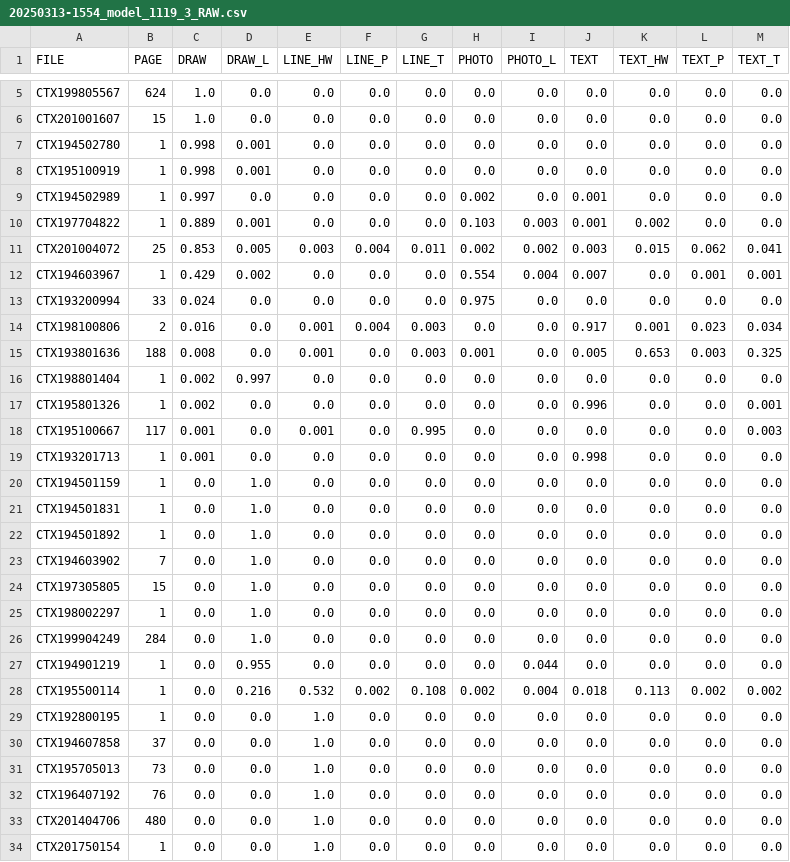
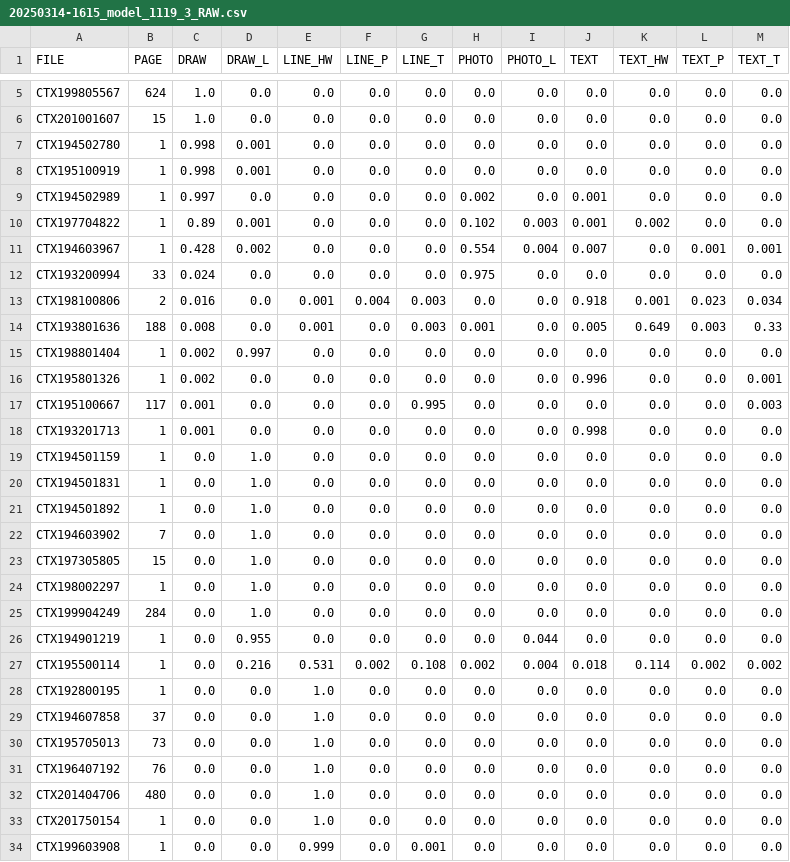
Before and after one commit to ufal/atrium-page-classification, a CSV file: result/tables/20250314-1615_model_1119_3_RAW.csv (was result/tables/20250313-1554_model_1119_3_RAW.csv), drawn as a sheet; only a part is shown, gaps mark what is left out; the shorter side is filled out with more unchanged rows.

Commit message:
fix sorted results

```diff
--- a/result/tables/20250313-1554_model_1119_3_RAW.csv
+++ b/result/tables/20250314-1615_model_1119_3_RAW.csv
@@ -9,11 +9,10 @@ CTX195100919,1,0.998,0.001,0.0,0.0,0.0,0.0,0.0,0.0,0.0,0.0,0.0
 CTX194502989,1,0.997,0.0,0.0,0.0,0.0,0.002,0.0,0.001,0.0,0.0,0.0
-CTX197704822,1,0.889,0.001,0.0,0.0,0.0,0.103,0.003,0.001,0.002,0.0,0.0
-CTX201004072,25,0.853,0.005,0.003,0.004,0.011,0.002,0.002,0.003,0.015,0.062,0.041
-CTX194603967,1,0.429,0.002,0.0,0.0,0.0,0.554,0.004,0.007,0.0,0.001,0.001
+CTX197704822,1,0.89,0.001,0.0,0.0,0.0,0.102,0.003,0.001,0.002,0.0,0.0
+CTX194603967,1,0.428,0.002,0.0,0.0,0.0,0.554,0.004,0.007,0.0,0.001,0.001
 CTX193200994,33,0.024,0.0,0.0,0.0,0.0,0.975,0.0,0.0,0.0,0.0,0.0
-CTX198100806,2,0.016,0.0,0.001,0.004,0.003,0.0,0.0,0.917,0.001,0.023,0.034
-CTX193801636,188,0.008,0.0,0.001,0.0,0.003,0.001,0.0,0.005,0.653,0.003,0.325
+CTX198100806,2,0.016,0.0,0.001,0.004,0.003,0.0,0.0,0.918,0.001,0.023,0.034
+CTX193801636,188,0.008,0.0,0.001,0.0,0.003,0.001,0.0,0.005,0.649,0.003,0.33
 CTX198801404,1,0.002,0.997,0.0,0.0,0.0,0.0,0.0,0.0,0.0,0.0,0.0
 CTX195801326,1,0.002,0.0,0.0,0.0,0.0,0.0,0.0,0.996,0.0,0.0,0.001
-CTX195100667,117,0.001,0.0,0.001,0.0,0.995,0.0,0.0,0.0,0.0,0.0,0.003
+CTX195100667,117,0.001,0.0,0.0,0.0,0.995,0.0,0.0,0.0,0.0,0.0,0.003
 CTX193201713,1,0.001,0.0,0.0,0.0,0.0,0.0,0.0,0.998,0.0,0.0,0.0
@@ -27,3 +26,3 @@ CTX199904249,284,0.0,1.0,0.0,0.0,0.0,0.0,0.0,0.0,0.0,0.0,0.0
 CTX194901219,1,0.0,0.955,0.0,0.0,0.0,0.0,0.044,0.0,0.0,0.0,0.0
-CTX195500114,1,0.0,0.216,0.532,0.002,0.108,0.002,0.004,0.018,0.113,0.002,0.002
+CTX195500114,1,0.0,0.216,0.531,0.002,0.108,0.002,0.004,0.018,0.114,0.002,0.002
 CTX192800195,1,0.0,0.0,1.0,0.0,0.0,0.0,0.0,0.0,0.0,0.0,0.0
```
Also changed, not shown: result/tables/20250314-1615_model_1119_3_TOP-3.csv, 13 other files.
